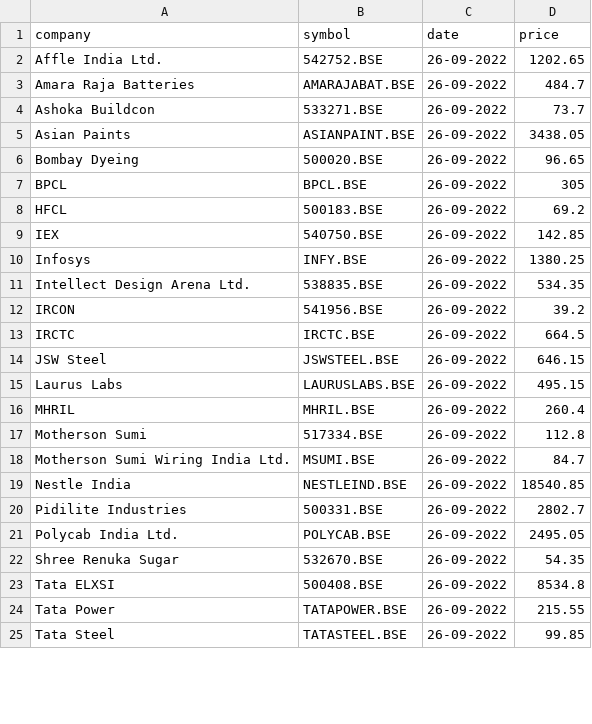
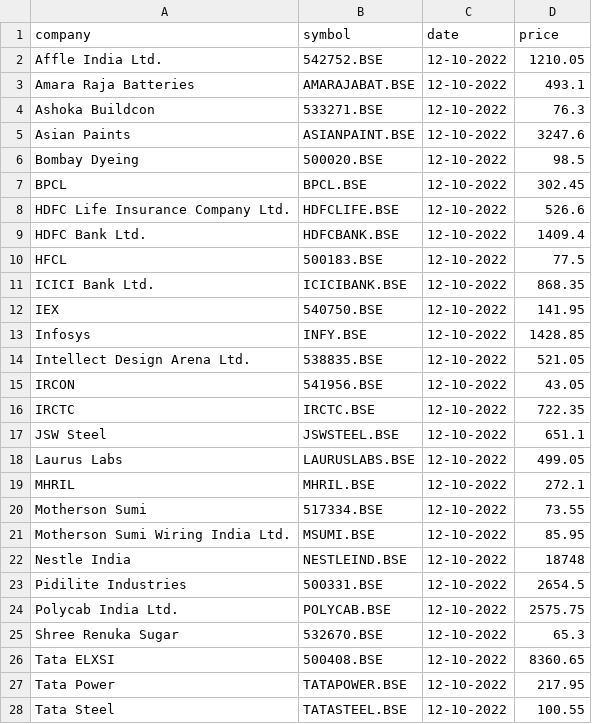
Before and after one commit to AjaySingala/stockprice, a CSV file: stockprice.csv, drawn as a sheet; only a part is shown; the diff covers the shown part only.

Commit message:
symbols updated

```diff
--- a/stockprice.csv
+++ b/stockprice.csv
@@ -1,25 +1,28 @@
 company,symbol,date,price
-Affle India Ltd.,542752.BSE,26-09-2022,1202.65
-Amara Raja Batteries,AMARAJABAT.BSE,26-09-2022,484.7
-Ashoka Buildcon,533271.BSE,26-09-2022,73.7
-Asian Paints,ASIANPAINT.BSE,26-09-2022,3438.05
-Bombay Dyeing,500020.BSE,26-09-2022,96.65
-BPCL,BPCL.BSE,26-09-2022,305
-HFCL,500183.BSE,26-09-2022,69.2
-IEX,540750.BSE,26-09-2022,142.85
-Infosys,INFY.BSE,26-09-2022,1380.25
-Intellect Design Arena Ltd.,538835.BSE,26-09-2022,534.35
-IRCON,541956.BSE,26-09-2022,39.2
-IRCTC,IRCTC.BSE,26-09-2022,664.5
-JSW Steel,JSWSTEEL.BSE,26-09-2022,646.15
-Laurus Labs,LAURUSLABS.BSE,26-09-2022,495.15
-MHRIL,MHRIL.BSE,26-09-2022,260.4
-Motherson Sumi,517334.BSE,26-09-2022,112.8
-Motherson Sumi Wiring India Ltd.,MSUMI.BSE,26-09-2022,84.7
-Nestle India,NESTLEIND.BSE,26-09-2022,18540.85
-Pidilite Industries,500331.BSE,26-09-2022,2802.7
-Polycab India Ltd.,POLYCAB.BSE,26-09-2022,2495.05
-Shree Renuka Sugar,532670.BSE,26-09-2022,54.35
-Tata ELXSI,500408.BSE,26-09-2022,8534.8
-Tata Power,TATAPOWER.BSE,26-09-2022,215.55
-Tata Steel,TATASTEEL.BSE,26-09-2022,99.85
+Affle India Ltd.,542752.BSE,12-10-2022,1210.05
+Amara Raja Batteries,AMARAJABAT.BSE,12-10-2022,493.1
+Ashoka Buildcon,533271.BSE,12-10-2022,76.3
+Asian Paints,ASIANPAINT.BSE,12-10-2022,3247.6
+Bombay Dyeing,500020.BSE,12-10-2022,98.5
+BPCL,BPCL.BSE,12-10-2022,302.45
+HDFC Life Insurance Company Ltd.,HDFCLIFE.BSE,12-10-2022,526.6
+HDFC Bank Ltd.,HDFCBANK.BSE,12-10-2022,1409.4
+HFCL,500183.BSE,12-10-2022,77.5
+ICICI Bank Ltd.,ICICIBANK.BSE,12-10-2022,868.35
+IEX,540750.BSE,12-10-2022,141.95
+Infosys,INFY.BSE,12-10-2022,1428.85
+Intellect Design Arena Ltd.,538835.BSE,12-10-2022,521.05
+IRCON,541956.BSE,12-10-2022,43.05
+IRCTC,IRCTC.BSE,12-10-2022,722.35
+JSW Steel,JSWSTEEL.BSE,12-10-2022,651.1
+Laurus Labs,LAURUSLABS.BSE,12-10-2022,499.05
+MHRIL,MHRIL.BSE,12-10-2022,272.1
+Motherson Sumi,517334.BSE,12-10-2022,73.55
+Motherson Sumi Wiring India Ltd.,MSUMI.BSE,12-10-2022,85.95
+Nestle India,NESTLEIND.BSE,12-10-2022,18748
+Pidilite Industries,500331.BSE,12-10-2022,2654.5
+Polycab India Ltd.,POLYCAB.BSE,12-10-2022,2575.75
+Shree Renuka Sugar,532670.BSE,12-10-2022,65.3
+Tata ELXSI,500408.BSE,12-10-2022,8360.65
+Tata Power,TATAPOWER.BSE,12-10-2022,217.95
+Tata Steel,TATASTEEL.BSE,12-10-2022,100.55
```
Also changed, not shown: 2 removed rows and 25 edited cells elsewhere in this file, 1 other file.
